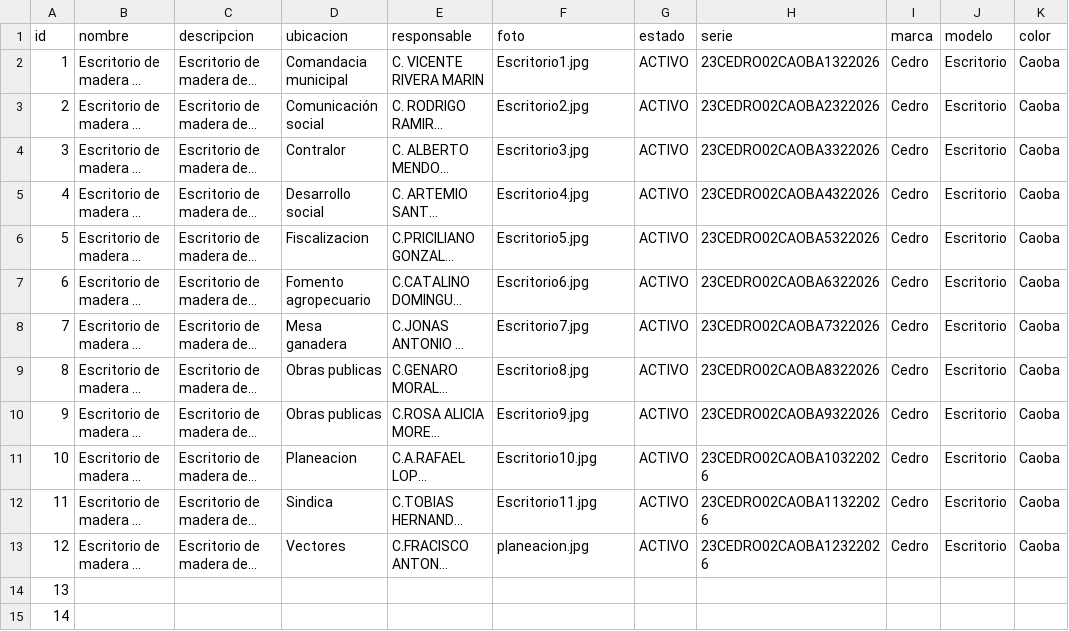
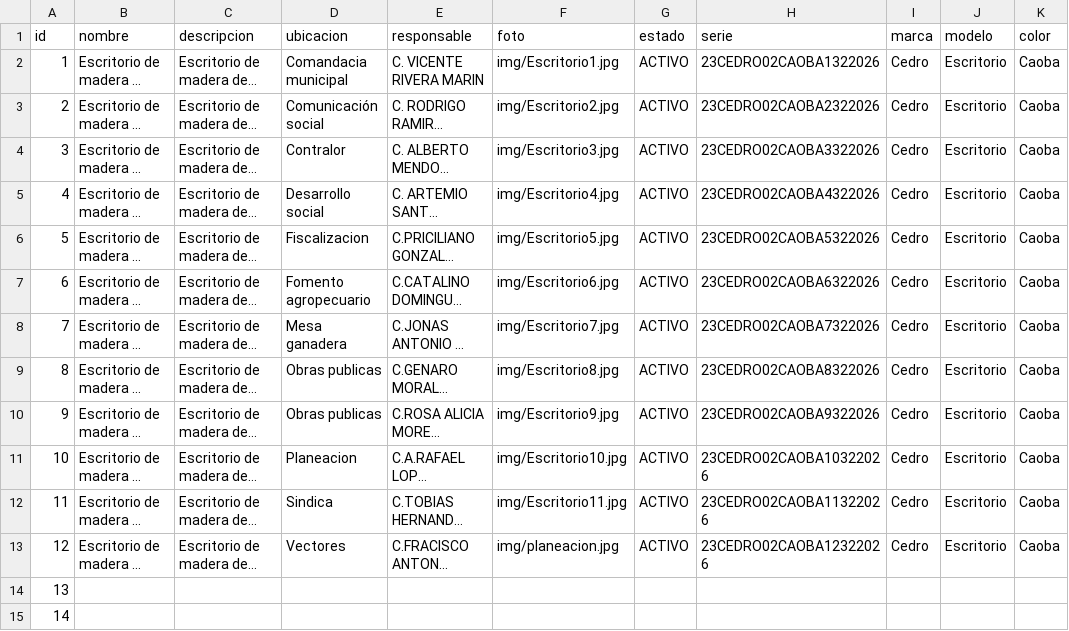
Before and after one commit to sanchezingjoseluis-create/cv-web, a CSV file: datos.csv, drawn as a sheet; only a part is shown; long unchanged cells end in …; the diff names each change by its address in the sheet, - before the commit and + after, or states it on an @@ line.

Commit message:
Update datos.csv

```diff
--- a/datos.csv
+++ b/datos.csv
-F2 (foto): Escritorio1.jpg
+F2 (foto): img/Escritorio1.jpg
-F3 (foto): Escritorio2.jpg
+F3 (foto): img/Escritorio2.jpg
-F4 (foto): Escritorio3.jpg
+F4 (foto): img/Escritorio3.jpg
-F5 (foto): Escritorio4.jpg
+F5 (foto): img/Escritorio4.jpg
-F6 (foto): Escritorio5.jpg
+F6 (foto): img/Escritorio5.jpg
-F7 (foto): Escritorio6.jpg
+F7 (foto): img/Escritorio6.jpg
-F8 (foto): Escritorio7.jpg
+F8 (foto): img/Escritorio7.jpg
-F9 (foto): Escritorio8.jpg
+F9 (foto): img/Escritorio8.jpg
-F10 (foto): Escritorio9.jpg
+F10 (foto): img/Escritorio9.jpg
-F11 (foto): Escritorio10.jpg
+F11 (foto): img/Escritorio10.jpg
-F12 (foto): Escritorio11.jpg
+F12 (foto): img/Escritorio11.jpg
-F13 (foto): planeacion.jpg
+F13 (foto): img/planeacion.jpg
```
